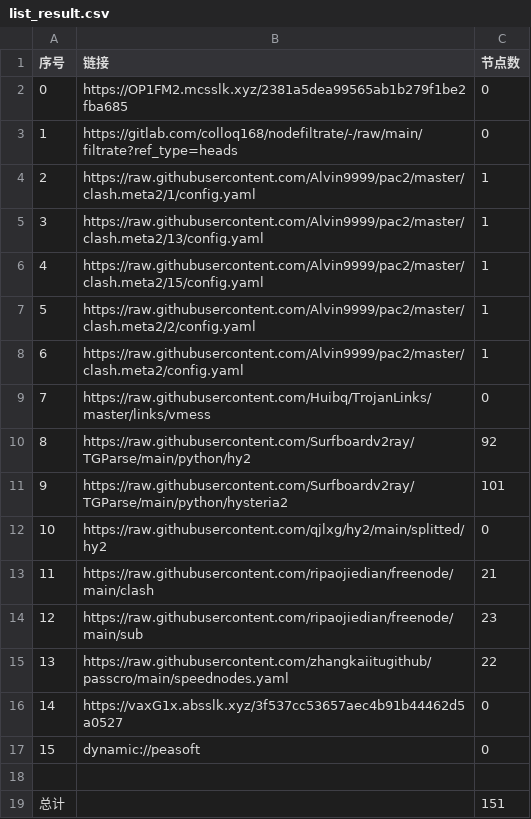
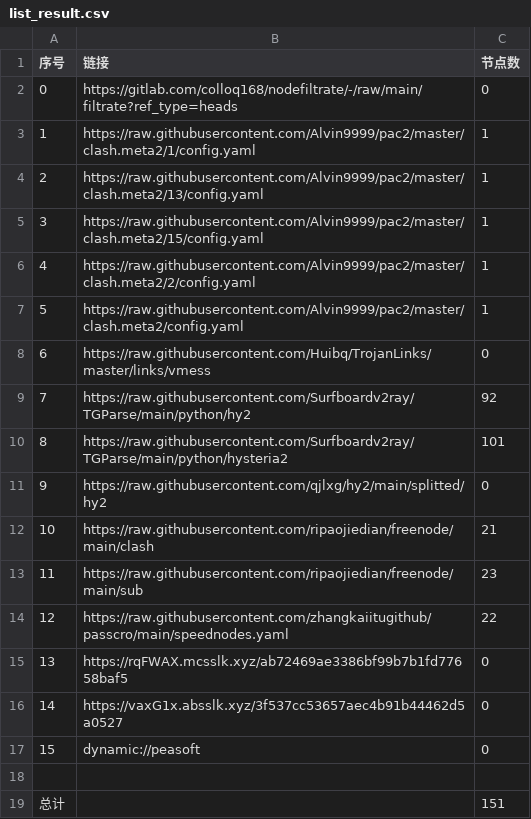
Before and after one commit to yg8080/AutoMergePublicNodes, a CSV file: list_result.csv, drawn as a sheet; removed rows and columns are numbered as before the commit, all else as after; the diff names each change by its address in the sheet, - before the commit and + after, or states it on an @@ line.

```diff
--- a/list_result.csv
+++ b/list_result.csv
-row 2: 0 | https://OP1FM2.mcsslk.xyz/2381a5dea99565ab1b279f1be2fba685 | 0
@@ column A (序号) renumbered between rows 2 and 14 @@
+row 15: 13 | https://rqFWAX.mcsslk.xyz/ab72469ae3386bf99b7b1fd77658baf5 | 0
```
Also changed, not shown: 24 other files.
